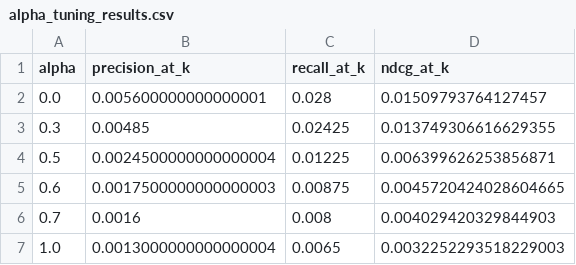
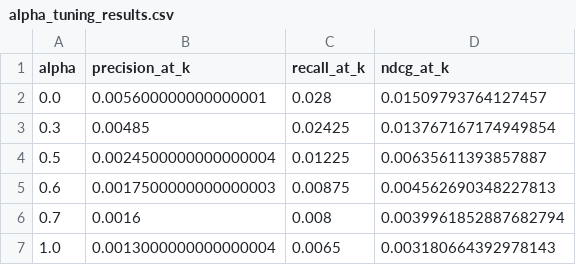
Before and after one commit to kaylarocket/JobRecommender, a CSV file: algorithms/data/alpha_tuning_results.csv, drawn as a sheet.

```diff
--- a/algorithms/data/alpha_tuning_results.csv
+++ b/algorithms/data/alpha_tuning_results.csv
@@ -2,6 +2,6 @@ alpha,precision_at_k,recall_at_k,ndcg_at_k
 0.0,0.005600000000000001,0.028,0.01509793764127457
-0.3,0.00485,0.02425,0.013749306616629355
-0.5,0.0024500000000000004,0.01225,0.006399626253856871
-0.6,0.0017500000000000003,0.00875,0.0045720424028604665
-0.7,0.0016,0.008,0.004029420329844903
-1.0,0.0013000000000000004,0.0065,0.0032252293518229003
+0.3,0.00485,0.02425,0.013767167174949854
+0.5,0.0024500000000000004,0.01225,0.00635611393857887
+0.6,0.0017500000000000003,0.00875,0.004562690348227813
+0.7,0.0016,0.008,0.0039961852887682794
+1.0,0.0013000000000000004,0.0065,0.003180664392978143
```
Also changed, not shown: algorithms/data/evaluation_results.csv, 5 other files.
